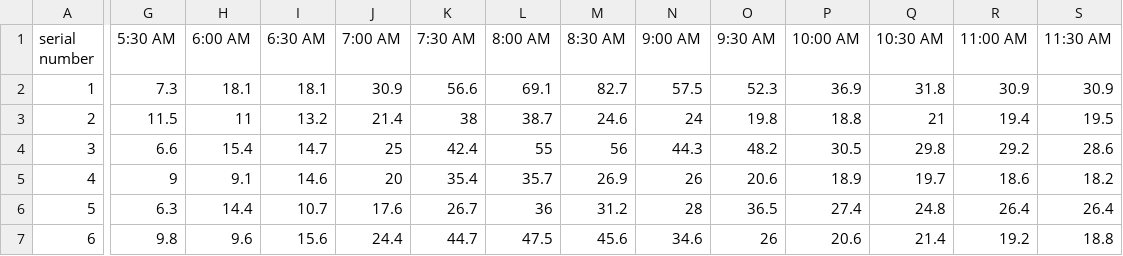
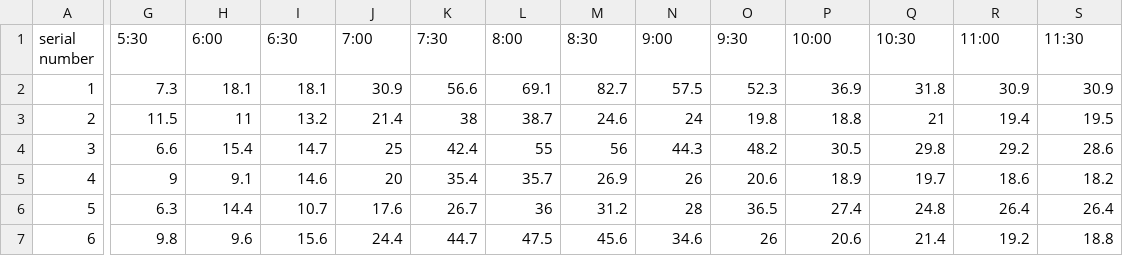
Before and after one commit to JiinHong/Seoulmetro-Congestion-Analysis, a CSV file: Seoulmetro_Congestion_by_station_and_time_zone.csv, drawn as a sheet; only a part is shown, gaps mark what is left out; the diff covers the shown part only; the diff names each change by its address in the sheet, - before the commit and + after, or states it on an @@ line.

Commit message:
congestion print

```diff
--- a/Seoulmetro_Congestion_by_station_and_time_zone.csv
+++ b/Seoulmetro_Congestion_by_station_and_time_zone.csv
-G1: 5:30 AM
+G1: 5:30
-H1: 6:00 AM
+H1: 6:00
-I1: 6:30 AM
+I1: 6:30
-J1: 7:00 AM
+J1: 7:00
-K1: 7:30 AM
+K1: 7:30
-L1: 8:00 AM
+L1: 8:00
-M1: 8:30 AM
+M1: 8:30
-N1: 9:00 AM
+N1: 9:00
-O1: 9:30 AM
+O1: 9:30
-P1: 10:00 AM
+P1: 10:00
-Q1: 10:30 AM
+Q1: 10:30
-R1: 11:00 AM
+R1: 11:00
-S1: 11:30 AM
+S1: 11:30
```
Also changed, not shown: 28 edited cells elsewhere in this file, 1 other file.
